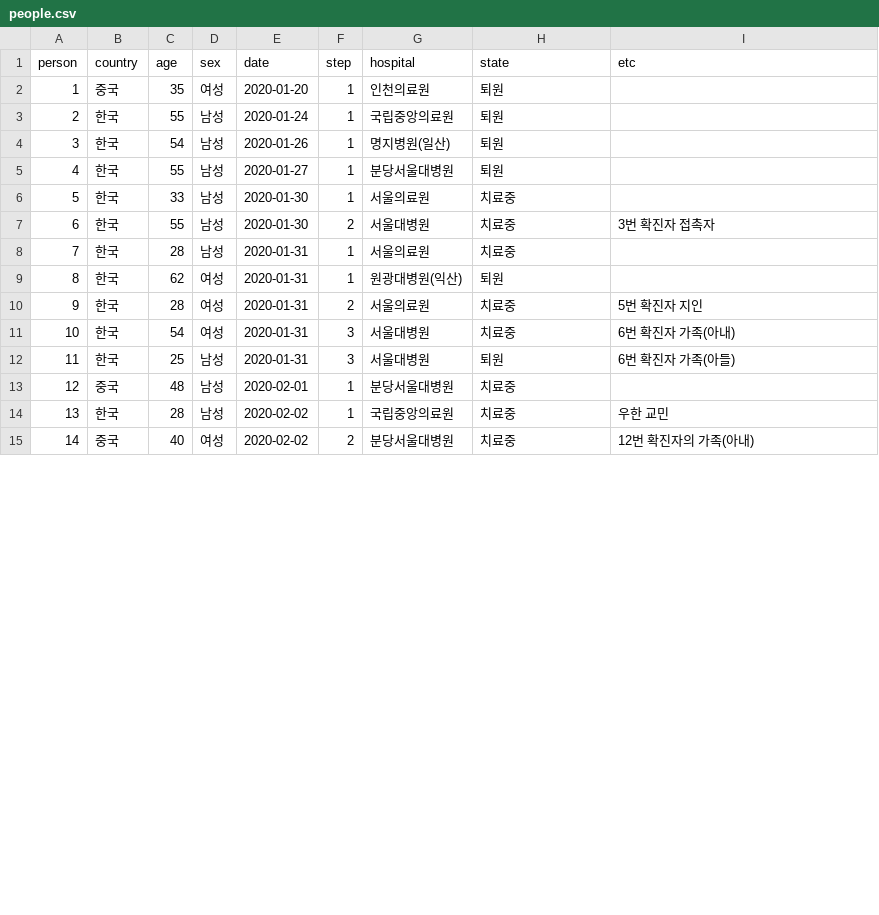
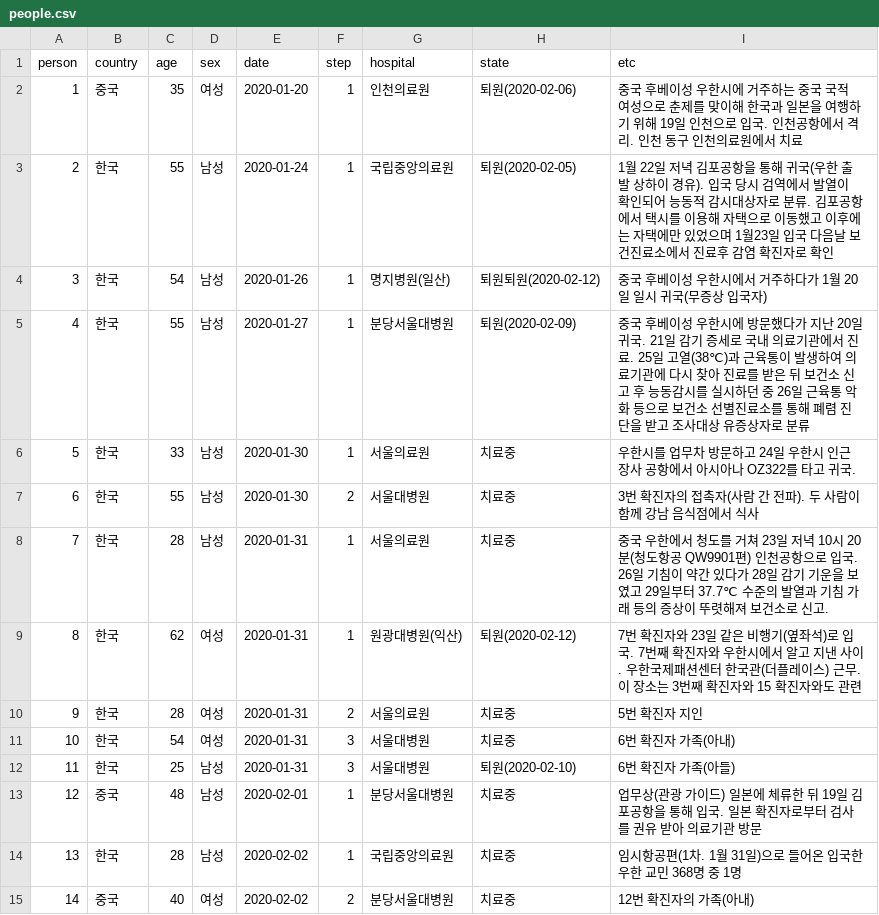
Before and after one commit to soorichu/coronako, a CSV file: public/file/people.csv, drawn as a sheet; only a part is shown; the diff covers the shown part only.

Commit message:
update data at 2020-02-14

```diff
--- a/public/file/people.csv
+++ b/public/file/people.csv
@@ -1,15 +1,15 @@
 person,country,age,sex,date,step,hospital,state,etc
-1,중국,35,여성,2020-01-20,1,인천의료원,퇴원,
-2,한국,55,남성,2020-01-24,1,국립중앙의료원,퇴원,
-3,한국,54,남성,2020-01-26,1,명지병원(일산),퇴원,
-4,한국,55,남성,2020-01-27,1,분당서울대병원,퇴원,
-5,한국,33,남성,2020-01-30,1,서울의료원,치료중,
-6,한국,55,남성,2020-01-30,2,서울대병원,치료중,3번 확진자 접촉자
-7,한국,28,남성,2020-01-31,1,서울의료원,치료중,
-8,한국,62,여성,2020-01-31,1,원광대병원(익산),퇴원,
+1,중국,35,여성,2020-01-20,1,인천의료원,퇴원(2020-02-06),중국 후베이성 우한시에 거주하는 중국 국적 여성으로 춘제를 맞이해 한국과 일본을 여행하기 위해 19일 인천으로 입국. 인천공항에서 격리. 인천 동구 인천의료원에서 치료
+2,한국,55,남성,2020-01-24,1,국립중앙의료원,퇴원(2020-02-05),1월 22일 저녁 김포공항을 통해 귀국(우한 출발 상하이 경유). 입국 당시 검역에서 발열이 확인되어 능동적 감시대상자로 분류. 김포공항에서 택시를 이용해 자택으로 이동했고 이후에는 자택에만 있었으며 1월23일 입국 다음날 보건진료소에서 진료후 감염 확진자로 확인
+3,한국,54,남성,2020-01-26,1,명지병원(일산),퇴원퇴원(2020-02-12),중국 후베이성 우한시에서 거주하다가 1월 20일 일시 귀국(무증상 입국자)
+4,한국,55,남성,2020-01-27,1,분당서울대병원,퇴원(2020-02-09),중국 후베이성 우한시에 방문했다가 지난 20일 귀국. 21일 감기 증세로 국내 의료기관에서 진료. 25일 고열(38℃)과 근육통이 발생하여 의료기관에 다시 찾아 진료를 받은 뒤 보건소 신고 후 능동감시를 실시하던 중 26일 근육통 악화 등으로 보건소 선별진료소를 통해 폐렴 진단을 받고 조사대상 유증상자로 분류
+5,한국,33,남성,2020-01-30,1,서울의료원,치료중,우한시를 업무차 방문하고 24일 우한시 인근 장사 공항에서 아시아나 OZ322를 타고 귀국.
+6,한국,55,남성,2020-01-30,2,서울대병원,치료중,3번 확진자의 접촉자(사람 간 전파). 두 사람이 함께 강남 음식점에서 식사
+7,한국,28,남성,2020-01-31,1,서울의료원,치료중,중국 우한에서 청도를 거쳐 23일 저녁 10시 20분(청도항공 QW9901편) 인천공항으로 입국. 26일 기침이 약간 있다가 28일 감기 기운을 보였고 29일부터 37.7℃ 수준의 발열과 기침 가래 등의 증상이 뚜렷해져 보건소로 신고.
+8,한국,62,여성,2020-01-31,1,원광대병원(익산),퇴원(2020-02-12),7번 확진자와 23일 같은 비행기(옆좌석)로 입국. 7번째 확진자와 우한시에서 알고 지낸 사이. 우한국제패션센터 한국관(더플레이스) 근무. 이 장소는 3번째 확진자와 15 확진자와도 관련
 9,한국,28,여성,2020-01-31,2,서울의료원,치료중,5번 확진자 지인
 10,한국,54,여성,2020-01-31,3,서울대병원,치료중,6번 확진자 가족(아내)
-11,한국,25,남성,2020-01-31,3,서울대병원,퇴원,6번 확진자 가족(아들)
-12,중국,48,남성,2020-02-01,1,분당서울대병원,치료중,
-13,한국,28,남성,2020-02-02,1,국립중앙의료원,치료중,우한 교민
+11,한국,25,남성,2020-01-31,3,서울대병원,퇴원(2020-02-10),6번 확진자 가족(아들)
+12,중국,48,남성,2020-02-01,1,분당서울대병원,치료중,업무상(관광 가이드) 일본에 체류한 뒤 19일 김포공항을 통해 입국. 일본 확진자로부터 검사를 권유 받아 의료기관 방문
+13,한국,28,남성,2020-02-02,1,국립중앙의료원,치료중,임시항공편(1차. 1월 31일)으로 들어온 입국한 우한 교민 368명 중 1명
 14,중국,40,여성,2020-02-02,2,분당서울대병원,치료중,12번 확진자의 가족(아내)
```
Also changed, not shown: 14 edited cells elsewhere in this file, public/file/corona.csv, public/file/position.csv, 7 other files.
